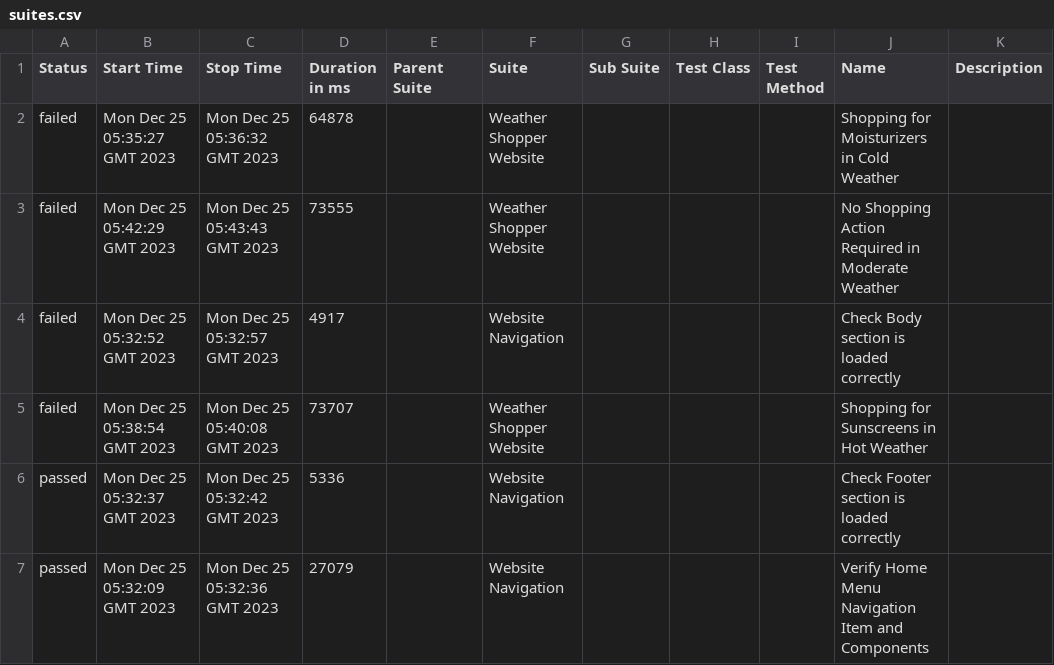
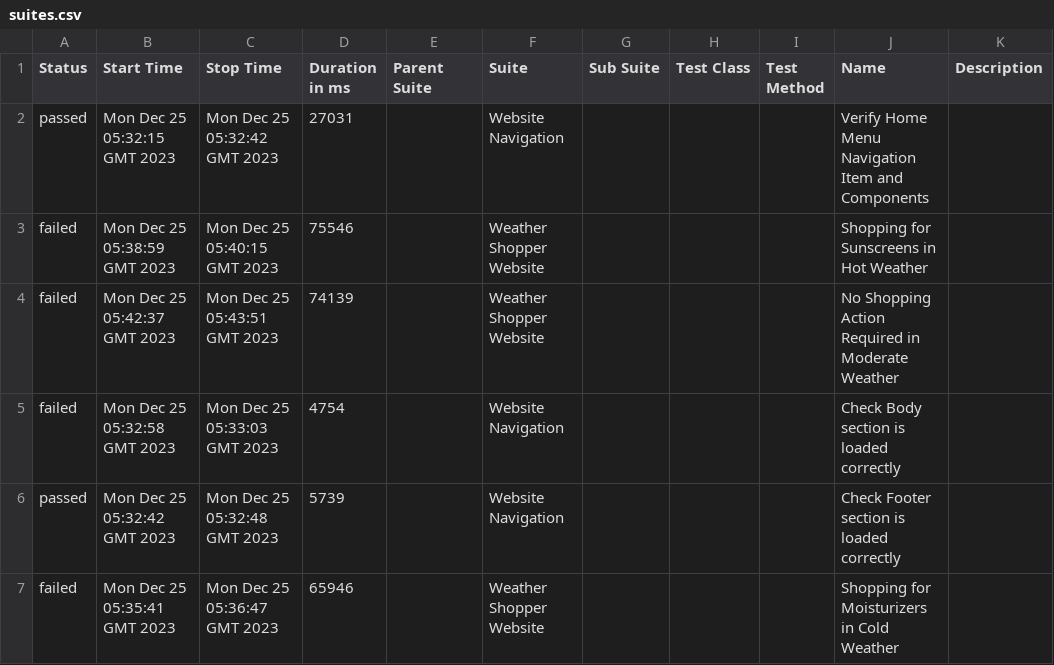
Before and after one commit to MKefem/QA_BDD_Cypress, a CSV file: 14/data/suites.csv, drawn as a sheet.

```diff
--- a/14/data/suites.csv
+++ b/14/data/suites.csv
@@ -1,7 +1,7 @@
 "Status","Start Time","Stop Time","Duration in ms","Parent Suite","Suite","Sub Suite","Test Class","Test Method","Name","Description"
-"failed","Mon Dec 25 05:35:27 GMT 2023","Mon Dec 25 05:36:32 GMT 2023","64878","","Weather Shopper Website","","","","Shopping for Moisturizers in Cold Weather",""
-"failed","Mon Dec 25 05:42:29 GMT 2023","Mon Dec 25 05:43:43 GMT 2023","73555","","Weather Shopper Website","","","","No Shopping Action Required in Moderate Weather",""
-"failed","Mon Dec 25 05:32:52 GMT 2023","Mon Dec 25 05:32:57 GMT 2023","4917","","Website Navigation","","","","Check Body section is loaded correctly",""
-"failed","Mon Dec 25 05:38:54 GMT 2023","Mon Dec 25 05:40:08 GMT 2023","73707","","Weather Shopper Website","","","","Shopping for Sunscreens in Hot Weather",""
-"passed","Mon Dec 25 05:32:37 GMT 2023","Mon Dec 25 05:32:42 GMT 2023","5336","","Website Navigation","","","","Check Footer section is loaded correctly",""
-"passed","Mon Dec 25 05:32:09 GMT 2023","Mon Dec 25 05:32:36 GMT 2023","27079","","Website Navigation","","","","Verify Home Menu Navigation Item and Components",""
+"passed","Mon Dec 25 05:32:15 GMT 2023","Mon Dec 25 05:32:42 GMT 2023","27031","","Website Navigation","","","","Verify Home Menu Navigation Item and Components",""
+"failed","Mon Dec 25 05:38:59 GMT 2023","Mon Dec 25 05:40:15 GMT 2023","75546","","Weather Shopper Website","","","","Shopping for Sunscreens in Hot Weather",""
+"failed","Mon Dec 25 05:42:37 GMT 2023","Mon Dec 25 05:43:51 GMT 2023","74139","","Weather Shopper Website","","","","No Shopping Action Required in Moderate Weather",""
+"failed","Mon Dec 25 05:32:58 GMT 2023","Mon Dec 25 05:33:03 GMT 2023","4754","","Website Navigation","","","","Check Body section is loaded correctly",""
+"passed","Mon Dec 25 05:32:42 GMT 2023","Mon Dec 25 05:32:48 GMT 2023","5739","","Website Navigation","","","","Check Footer section is loaded correctly",""
+"failed","Mon Dec 25 05:35:41 GMT 2023","Mon Dec 25 05:36:47 GMT 2023","65946","","Weather Shopper Website","","","","Shopping for Moisturizers in Cold Weather",""
```
Also changed, not shown: 41 other files.
